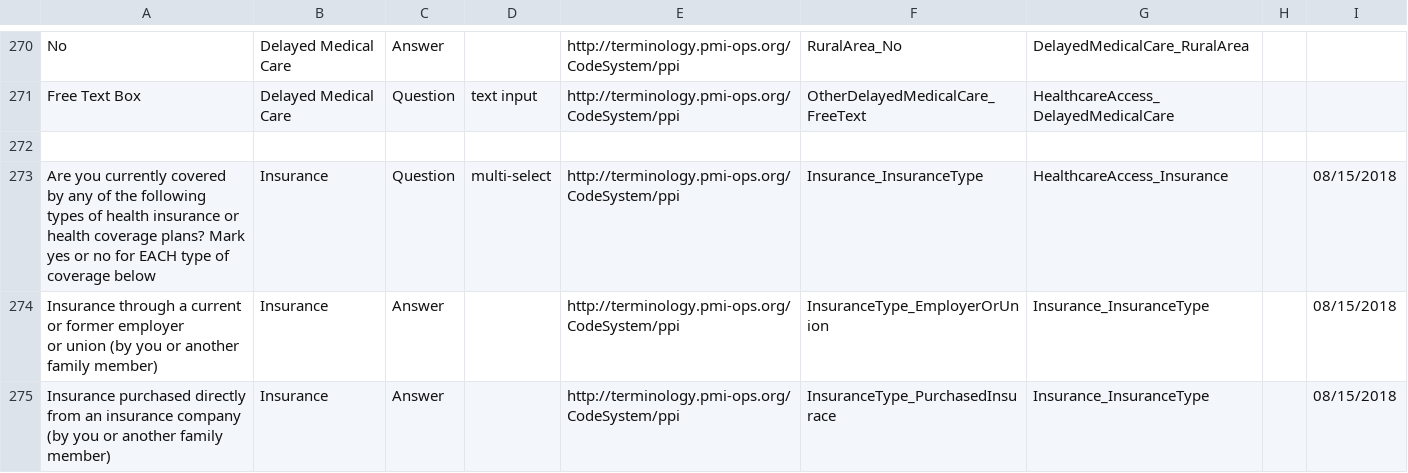
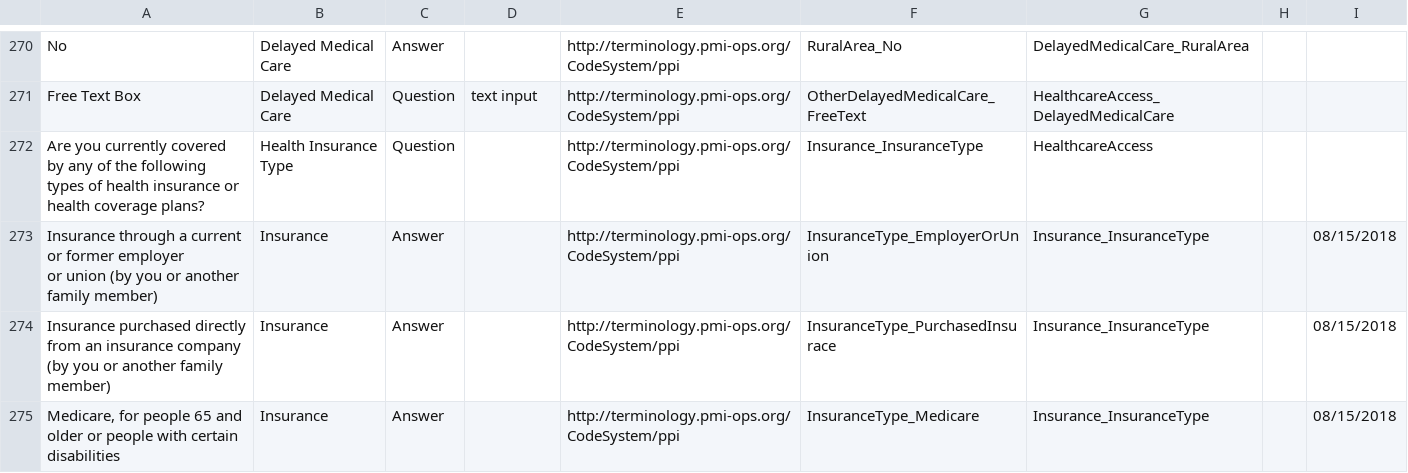
Before and after one commit to all-of-us-terminology/codebook-to-fhir, a CSV file: sheets/HealthcareAccess.csv, drawn as a sheet; only a part is shown, gaps mark what is left out; the shorter side is filled out with more unchanged rows; removed rows and columns are numbered as before the commit, all else as after; rows hold the shown columns only; the diff names each change by its address in the sheet, - before the commit and + after, or states it on an @@ line.

```diff
--- a/sheets/HealthcareAccess.csv
+++ b/sheets/HealthcareAccess.csv
-row 272: (empty)
-A272: …coverage plans? Mark yes or no for EACH type of coverage below
+A272: …coverage plans?
-B272: Insurance
+B272: Health Insurance Type
-D272: multi-select
+D272: (empty)
-G272: HealthcareAccess_Insurance
+G272: HealthcareAccess
-I272: 08/15/2018
+I272: (empty)
```
Also changed, not shown: sheets/FamilyHistory.csv, 6 other files.
